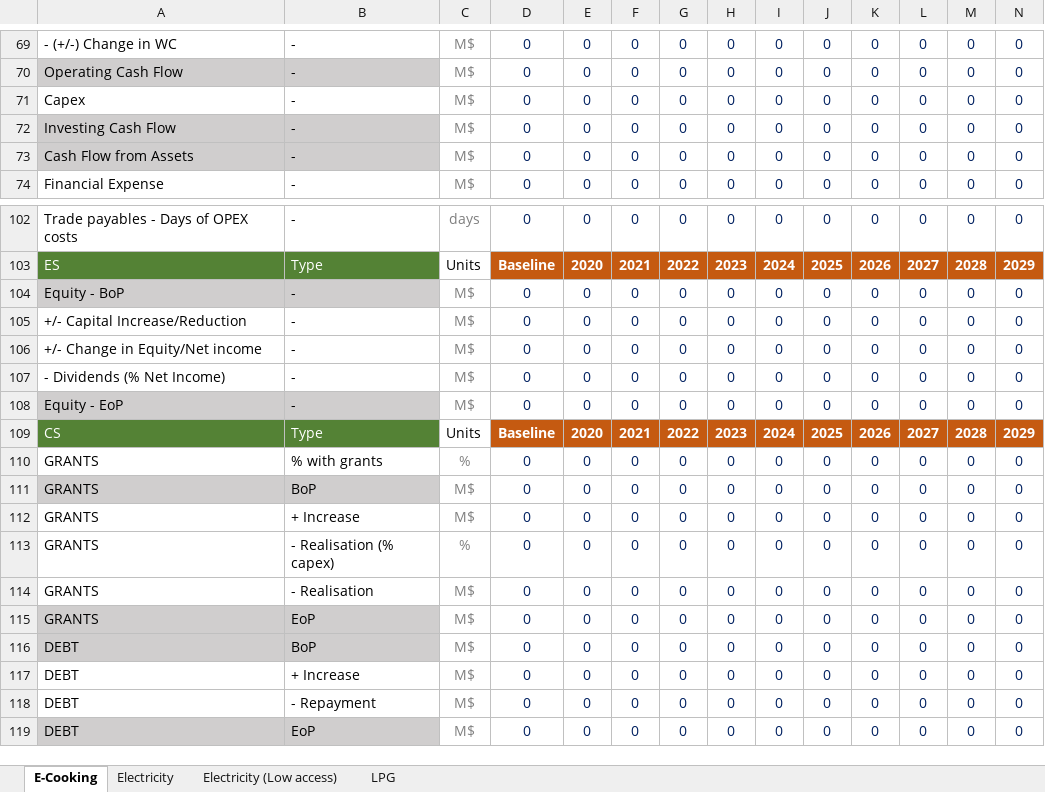
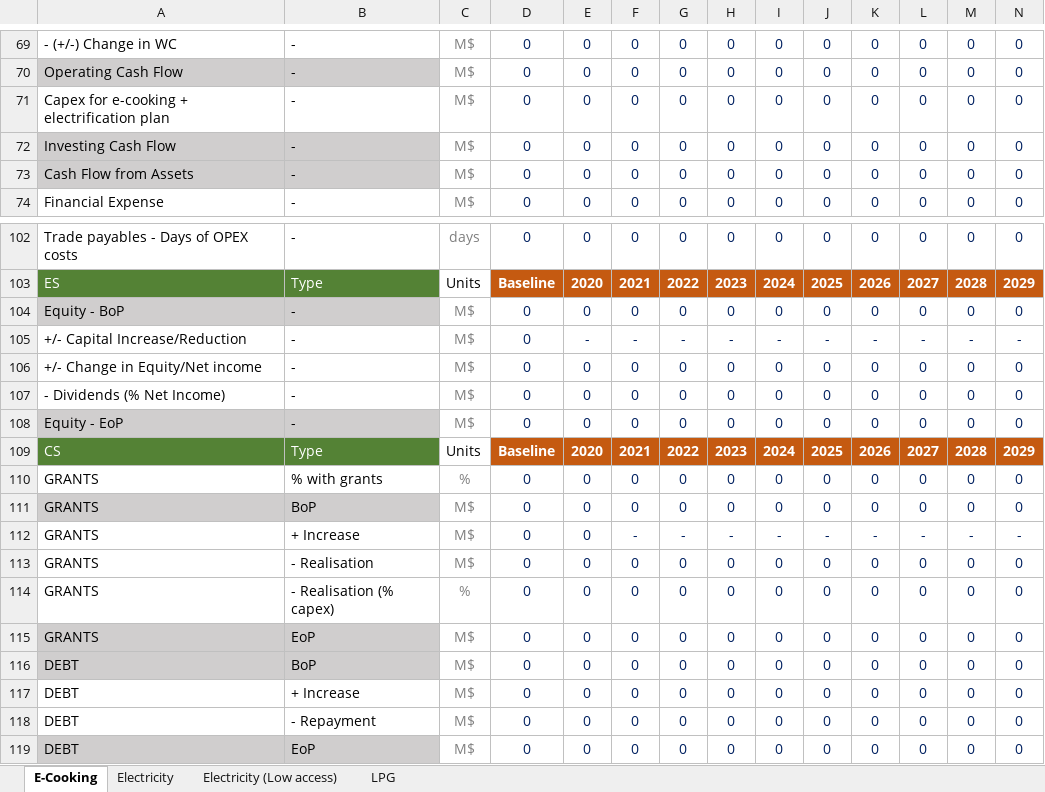
Before and after one commit to Almudenagarrido/NICCP-AI, an Excel workbook: backend/financial-statements/financial-statements-template.xlsx, sheet E-Cooking, drawn as a sheet; only a part is shown, gaps mark what is left out; values as stored, in another font and other column widths than the file's, no borders; removed rows and columns are numbered as before the commit, all else as after; rows hold the shown columns only; the diff names each change by its address in the sheet, - before the commit and + after, or states it on an @@ line.

```diff
--- a/backend/financial-statements/financial-statements-template.xlsx (sheet E-Cooking)
+++ b/backend/financial-statements/financial-statements-template.xlsx (sheet E-Cooking)
-A71: Capex
+A71: Capex for e-cooking + electrification plan
-row 105: +/- Capital Increase/Reduction | - | M$ | 0 | 0 | 0 | 0 | 0 | 0 | 0 | 0 | 0 | 0 | 0
+row 105: +/- Capital Increase/Reduction | - | M$ | 0 | - | - | - | - | - | - | - | - | - | -
+row 112: GRANTS | + Increase | M$ | 0 | 0 | - | - | - | - | - | - | - | - | -
-B113: + Increase
+B113: - Realisation
-row 114: GRANTS | - Realisation | M$ | 0 | 0 | 0 | 0 | 0 | 0 | 0 | 0 | 0 | 0 | 0
```
Also changed, not shown: sheet Electricity, sheet LPG, sheet Electricity (Low access), 14 other files.
